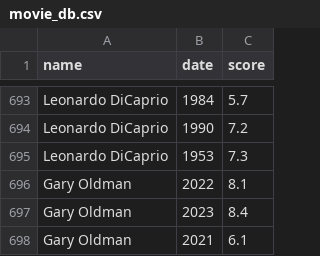
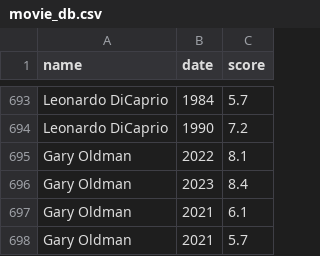
Before and after one commit to bradymclaugh/cs594_moviegraph, a CSV file: jgraph/jgraph/movie_db.csv, drawn as a sheet; only a part is shown, gaps mark what is left out; the shorter side is filled out with more unchanged rows.

```diff
--- a/jgraph/jgraph/movie_db.csv
+++ b/jgraph/jgraph/movie_db.csv
@@ -694,3 +694,2 @@ Leonardo DiCaprio,1984,5.7
 Leonardo DiCaprio,1990,7.2
-Leonardo DiCaprio,1953,7.3
 Gary Oldman,2022,8.1
```
Also changed, not shown: 3 other files.
